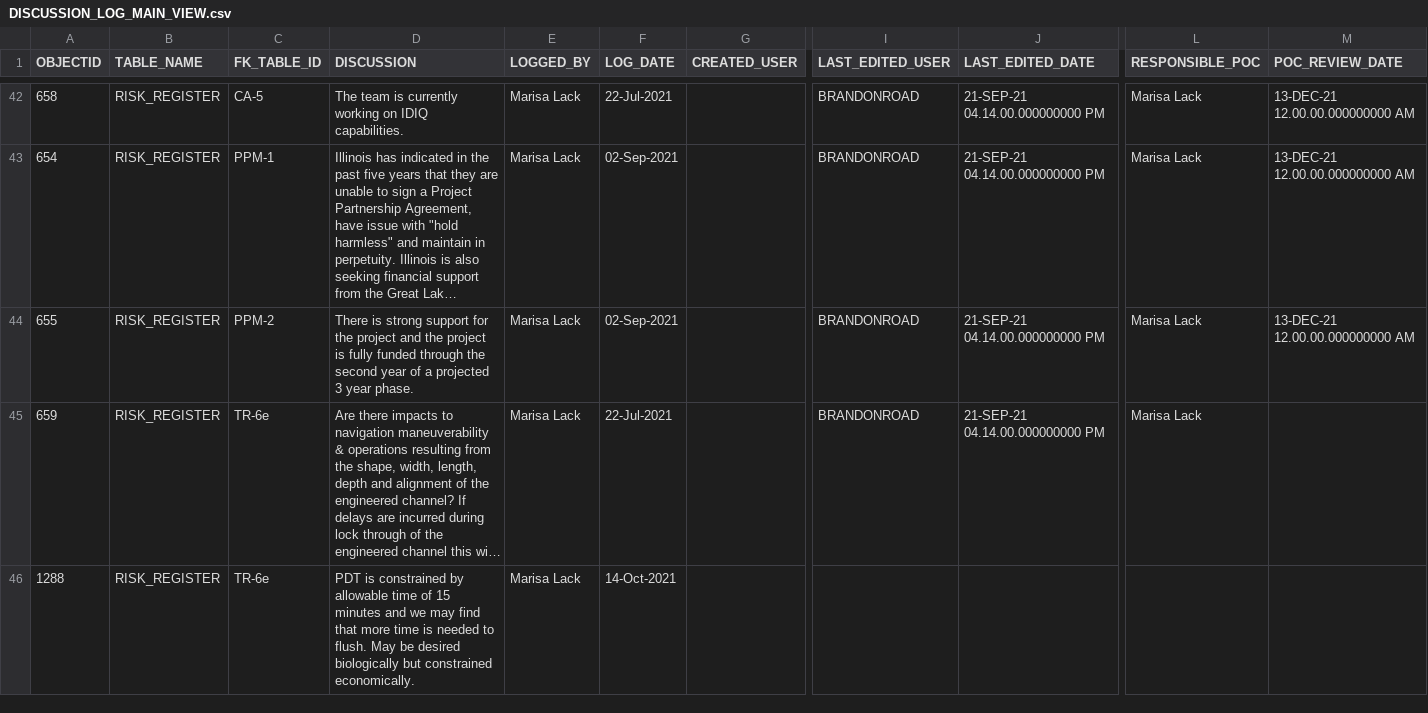
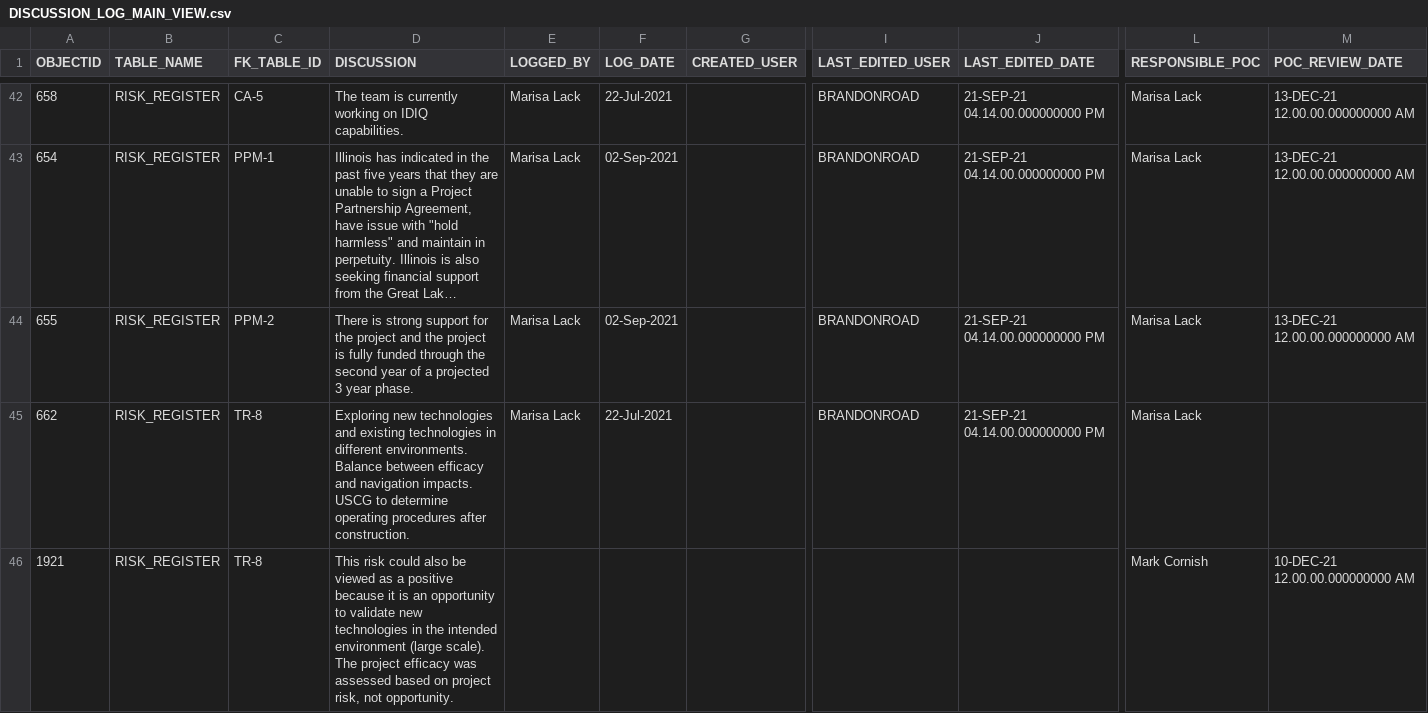
Before and after one commit to MVR-GIS/BRIP-RAR, a CSV file: data/DISCUSSION_LOG_MAIN_VIEW.csv, drawn as a sheet; only a part is shown, gaps mark what is left out; the shorter side is filled out with more unchanged rows; long unchanged cells end in …; rows hold the shown columns only; the diff covers the shown part only; the diff names each change by its address in the sheet, - before the commit and + after, or states it on an @@ line.

```diff
--- a/data/DISCUSSION_LOG_MAIN_VIEW.csv
+++ b/data/DISCUSSION_LOG_MAIN_VIEW.csv
+row 45: 662 | RISK_REGISTER | TR-8 | Exploring new technologies and existing technologies in different environments. Balance between efficacy and navigation impacts. USCG to determine operating procedures after construction. | Marisa Lack | 22-Jul-2021 |  | BRANDONROAD | 21-SEP-21 04.14.00.000000000 PM | Marisa Lack
+row 46: 1921 | RISK_REGISTER | TR-8 | This risk could also be viewed as a positive because it is an opportunity to validate new technologies in the intended environment (large scale). The project efficacy was assessed based on project risk, not opportunity. |  |  |  |  |  | Mark Cornish | 10-DEC-21 12.00.00.000000000 AM
```
Also changed, not shown: 2 added rows and 2 removed rows elsewhere in this file, data/DECISION_MAIN_VIEW.csv, data/EVENTS_MAIN_VIEW.csv, 1 other file.
